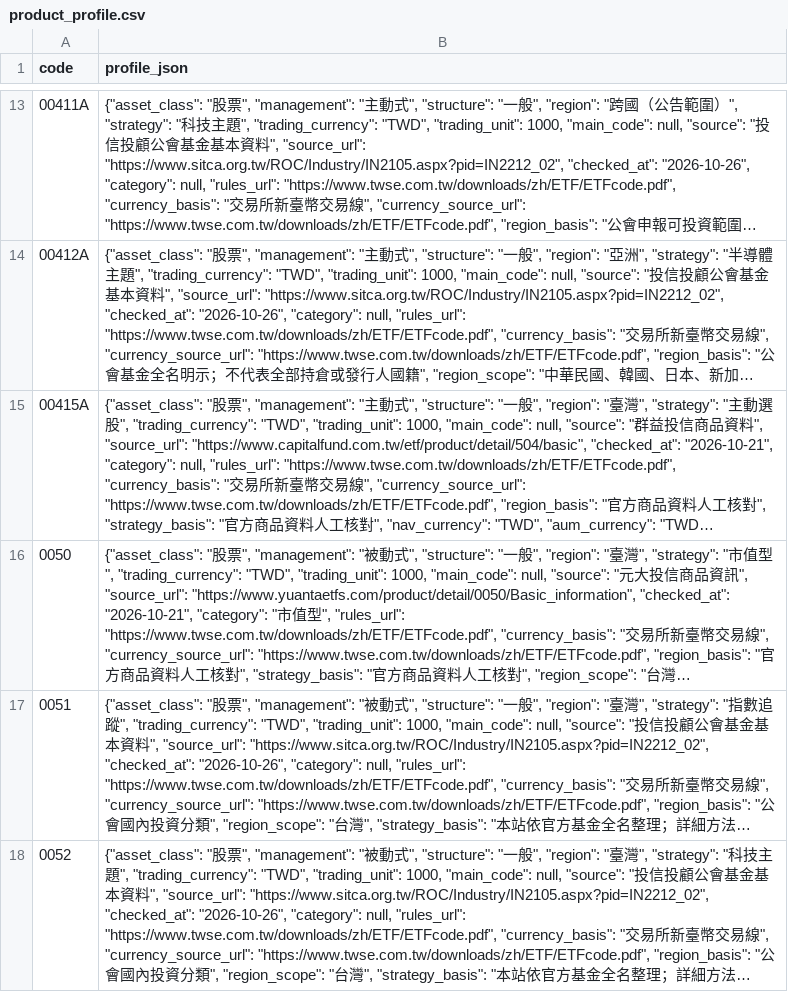
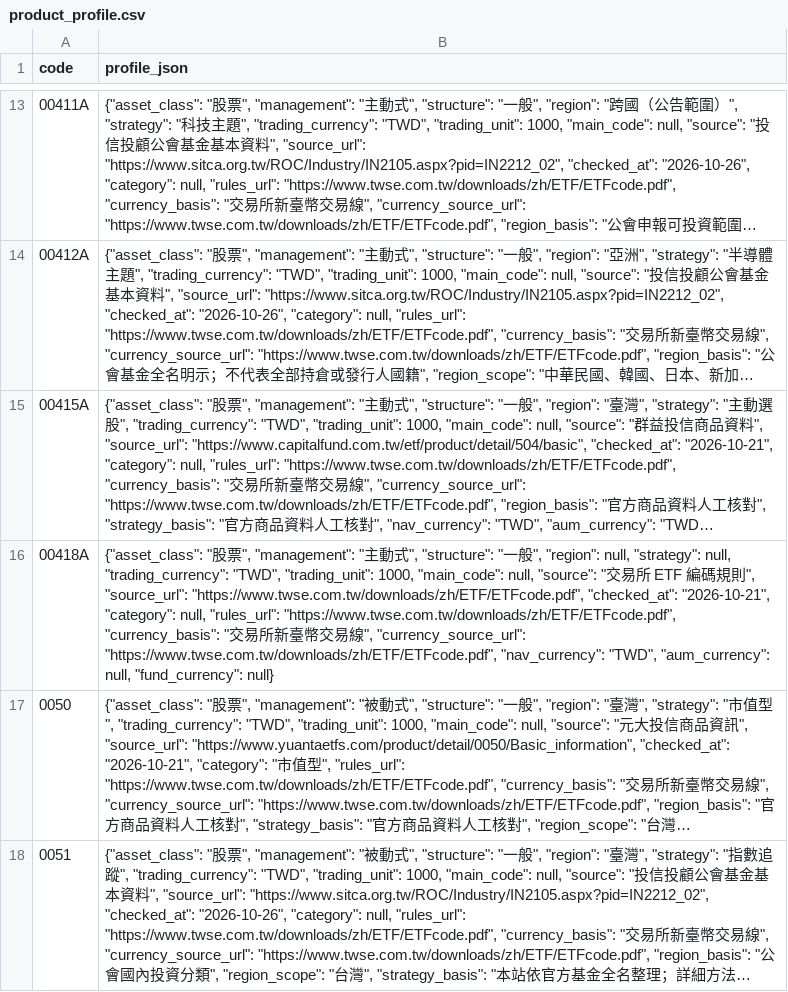
Before and after one commit to breezeflow-tw/breezeflow-data, a CSV file: data/history/product_profile.csv, drawn as a sheet; only a part is shown, gaps mark what is left out; the shorter side is filled out with more unchanged rows; long unchanged cells end in …; the diff names each change by its address in the sheet, - before the commit and + after, or states it on an @@ line.

```diff
--- a/data/history/product_profile.csv
+++ b/data/history/product_profile.csv
+row 16: 00418A | {"asset_class": "股票", "management": "主動式", "structure": "一般", "region": null, "strategy": null, "trading_currency": "TWD", "trading_unit": 1000, "main_code": null, "source": "交易所 ETF 編碼規則", "source_url": "https://www.twse.com.tw/downloads/zh/ETF/ETFcode.pdf", "checked_at": "2026-10-21", "category": null, "rules_url": "https://www.twse.com.tw/downloads/zh/ETF/ETFcode.pdf", "currency_basis": "交易所新臺幣交易線", "currency_source_url": "https://www.twse.com.tw/downloads/zh/ETF/ETFcode.pdf", "nav_currency": "TWD", "aum_currency": null, "fund_currency": null}
```
Also changed, not shown: data/history/dividend.csv, data/history/etf.csv, 13 other files.
